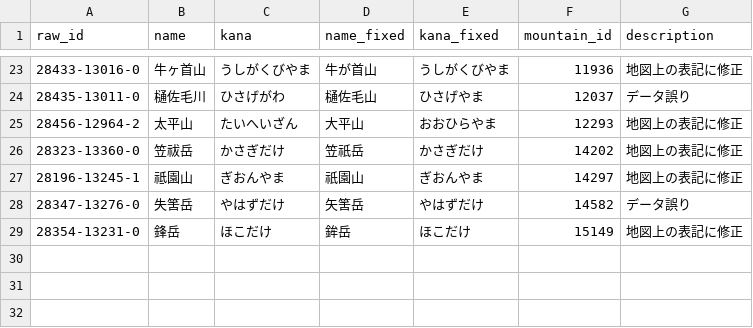
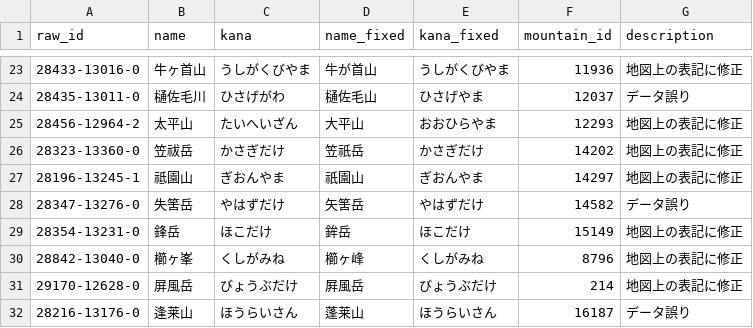
Before and after one commit to yama-db/core, a CSV file: data_sources/gsi_vtexp/raw/gsi_vtexp_corrections.csv, drawn as a sheet; only a part is shown, gaps mark what is left out.

```diff
--- a/data_sources/gsi_vtexp/raw/gsi_vtexp_corrections.csv
+++ b/data_sources/gsi_vtexp/raw/gsi_vtexp_corrections.csv
@@ -29 +29,4 @@ raw_id,name,kana,name_fixed,kana_fixed,mountain_id,description
 28354-13231-0,鋒岳,ほこだけ,鉾岳,ほこだけ,15149,地図上の表記に修正
+28842-13040-0,櫛ヶ峯,くしがみね,櫛ヶ峰,くしがみね,8796,地図上の表記に修正
+29170-12628-0,屏風岳,びょうぶだけ,屛風岳,びょうぶだけ,214,地図上の表記に修正
+28216-13176-0,逢莱山,ほうらいさん,蓬莱山,ほうらいさん,16187,データ誤り
```
Also changed, not shown: 1 other file.
